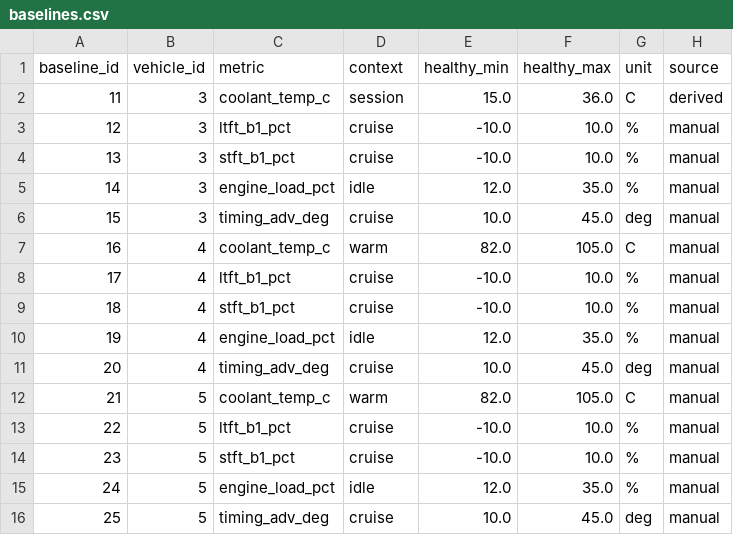
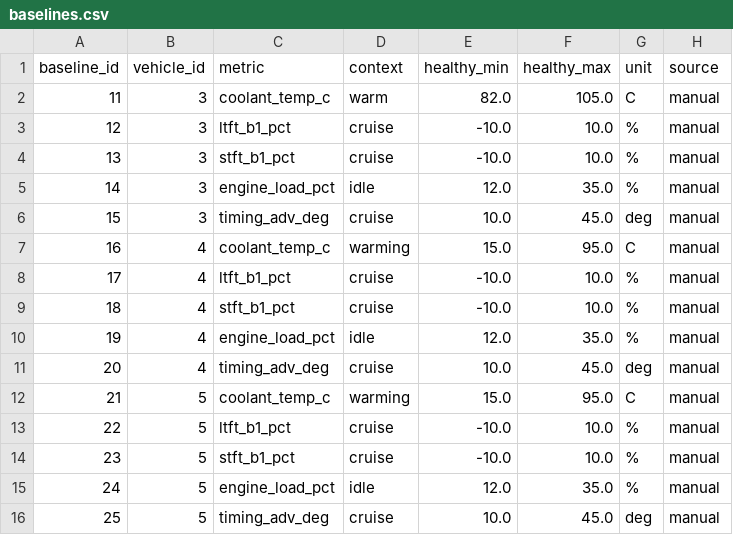
Before and after one commit to uhchi-actual/corvus, a CSV file: powerbi/export/baselines.csv, drawn as a sheet.

```diff
--- a/powerbi/export/baselines.csv
+++ b/powerbi/export/baselines.csv
@@ -1,3 +1,3 @@
 baseline_id,vehicle_id,metric,context,healthy_min,healthy_max,unit,source
-11,3,coolant_temp_c,session,15.0,36.0,C,derived
+11,3,coolant_temp_c,warm,82.0,105.0,C,manual
 12,3,ltft_b1_pct,cruise,-10.0,10.0,%,manual
@@ -6,3 +6,3 @@ baseline_id,vehicle_id,metric,context,healthy_min,healthy_max,unit,source
 15,3,timing_adv_deg,cruise,10.0,45.0,deg,manual
-16,4,coolant_temp_c,warm,82.0,105.0,C,manual
+16,4,coolant_temp_c,warming,15.0,95.0,C,manual
 17,4,ltft_b1_pct,cruise,-10.0,10.0,%,manual
@@ -11,3 +11,3 @@ baseline_id,vehicle_id,metric,context,healthy_min,healthy_max,unit,source
 20,4,timing_adv_deg,cruise,10.0,45.0,deg,manual
-21,5,coolant_temp_c,warm,82.0,105.0,C,manual
+21,5,coolant_temp_c,warming,15.0,95.0,C,manual
 22,5,ltft_b1_pct,cruise,-10.0,10.0,%,manual
```
Also changed, not shown: powerbi/export/health_scores.csv, 8 other files.
